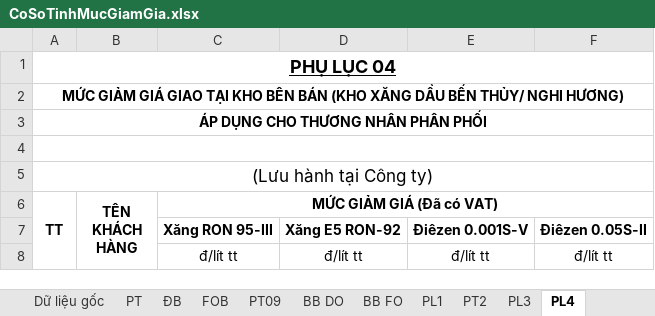
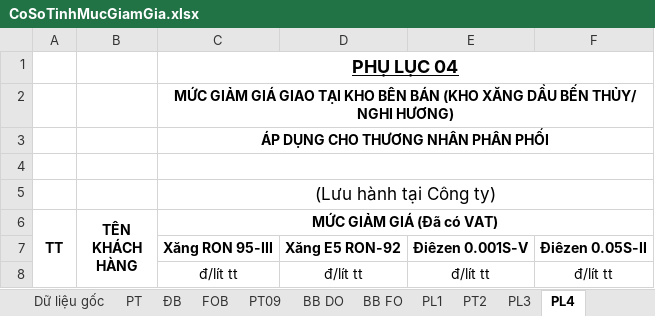
Before and after one commit to lehlong/TMS, an Excel workbook: TMS_API/DMS.API/Template/CoSoTinhMucGiamGia.xlsx, sheet PL4, drawn as a sheet; values as stored, in another font and other column widths than the file's, no borders; removed rows and columns are numbered as before the commit, all else as after; the diff names each change by its address in the sheet, - before the commit and + after, or states it on an @@ line.

```diff
--- a/TMS_API/DMS.API/Template/CoSoTinhMucGiamGia.xlsx (sheet PL4)
+++ b/TMS_API/DMS.API/Template/CoSoTinhMucGiamGia.xlsx (sheet PL4)
-row 1: PHỤ LỤC 04
-row 2: MỨC GIẢM GIÁ GIAO TẠI KHO BÊN BÁN (KHO XĂNG DẦU BẾN THỦY/ NGHI HƯƠNG)
-row 3: ÁP DỤNG CHO THƯƠNG NHÂN PHÂN PHỐI
+row 1:  |  | PHỤ LỤC 04
+row 2:  |  | MỨC GIẢM GIÁ GIAO TẠI KHO BÊN BÁN (KHO XĂNG DẦU BẾN THỦY/ NGHI HƯƠNG)
+row 3:  |  | ÁP DỤNG CHO THƯƠNG NHÂN PHÂN PHỐI
-A4:F4 merged
+C4:F4 merged
-row 5: (Lưu hành tại Công ty)
+row 5:  |  | (Lưu hành tại Công ty)
```
Also changed, not shown: 3 other files.
